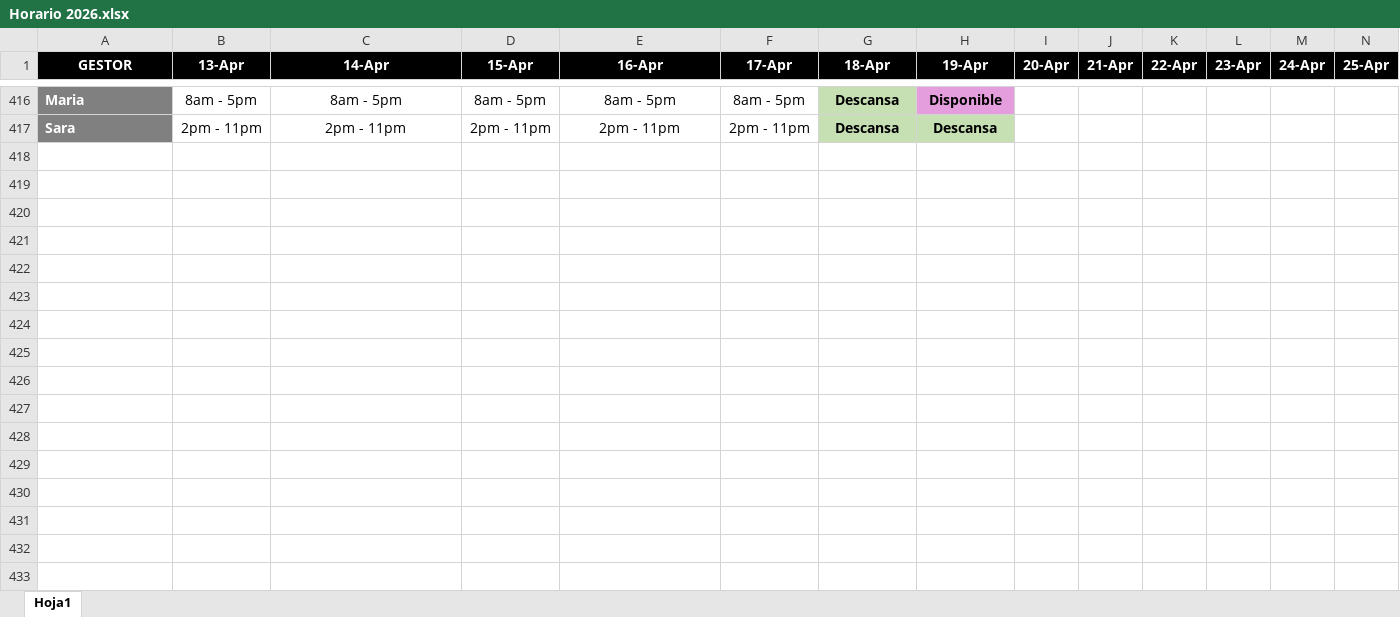
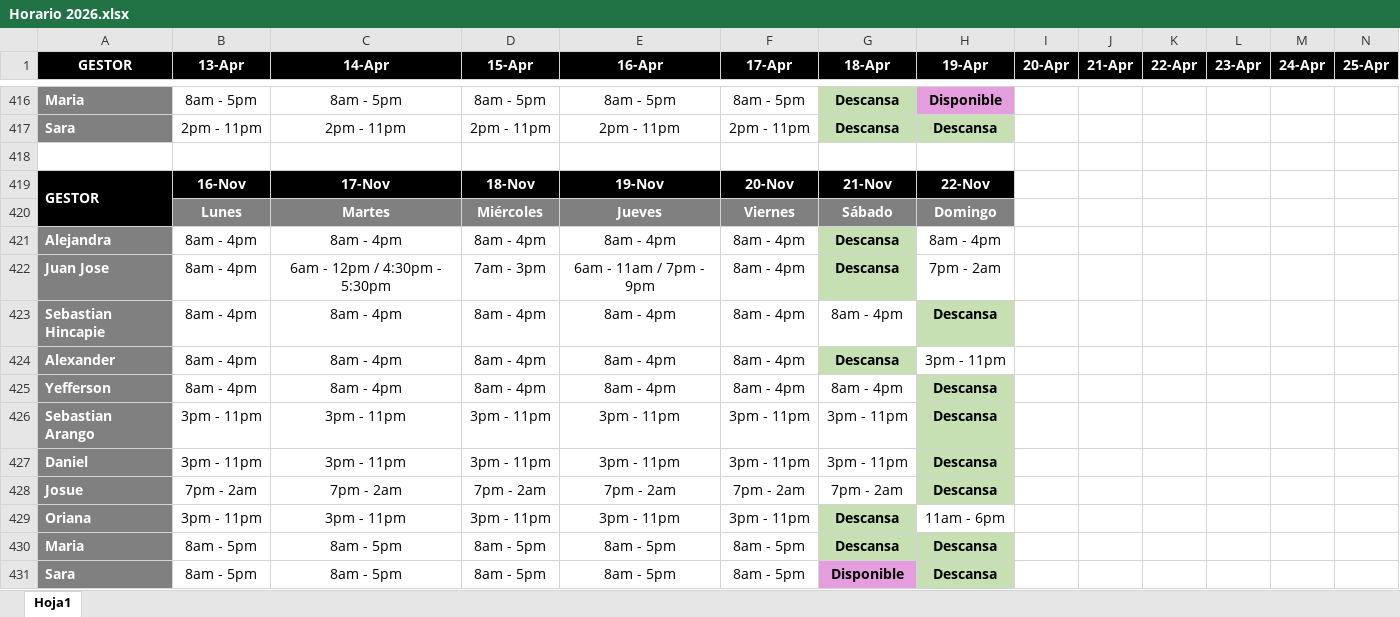
Before and after one commit to VirtualSoft026/riesgovirtualsoft, an Excel workbook: Horario/Horario 2026.xlsx, sheet Hoja1, drawn as a sheet; only a part is shown, gaps mark what is left out; values as stored, in another font and other column widths than the file's, no borders; charts and pictures not drawn; rows hold the shown columns only; the diff names each change by its address in the sheet, - before the commit and + after, or states it on an @@ line.

Commit message:
Add files via upload

```diff
--- a/Horario/Horario 2026.xlsx (sheet Hoja1)
+++ b/Horario/Horario 2026.xlsx (sheet Hoja1)
+row 418: (empty)
+row 419: GESTOR | 16-Nov | 17-Nov | 18-Nov | 19-Nov | 20-Nov | 21-Nov | 22-Nov
+row 420:  | Lunes | Martes | Miércoles | Jueves | Viernes | Sábado | Domingo
+row 421: Alejandra | 8am - 4pm | 8am - 4pm | 8am - 4pm | 8am - 4pm | 8am - 4pm | Descansa | 8am - 4pm
+row 422: Juan Jose | 8am - 4pm | 6am - 12pm / 4:30pm - 5:30pm | 7am - 3pm | 6am - 11am / 7pm - 9pm | 8am - 4pm | Descansa | 7pm - 2am
+row 423: Sebastian Hincapie | 8am - 4pm | 8am - 4pm | 8am - 4pm | 8am - 4pm | 8am - 4pm | 8am - 4pm | Descansa
+row 424: Alexander | 8am - 4pm | 8am - 4pm | 8am - 4pm | 8am - 4pm | 8am - 4pm | Descansa | 3pm - 11pm
+row 425: Yefferson | 8am - 4pm | 8am - 4pm | 8am - 4pm | 8am - 4pm | 8am - 4pm | 8am - 4pm | Descansa
+row 426: Sebastian Arango | 3pm - 11pm | 3pm - 11pm | 3pm - 11pm | 3pm - 11pm | 3pm - 11pm | 3pm - 11pm | Descansa
+row 427: Daniel | 3pm - 11pm | 3pm - 11pm | 3pm - 11pm | 3pm - 11pm | 3pm - 11pm | 3pm - 11pm | Descansa
+row 428: Josue | 7pm - 2am | 7pm - 2am | 7pm - 2am | 7pm - 2am | 7pm - 2am | 7pm - 2am | Descansa
+row 429: Oriana | 3pm - 11pm | 3pm - 11pm | 3pm - 11pm | 3pm - 11pm | 3pm - 11pm | Descansa | 11am - 6pm
+row 430: Maria | 8am - 5pm | 8am - 5pm | 8am - 5pm | 8am - 5pm | 8am - 5pm | Descansa | Descansa
+row 431: Sara | 8am - 5pm | 8am - 5pm | 8am - 5pm | 8am - 5pm | 8am - 5pm | Disponible | Descansa
```
